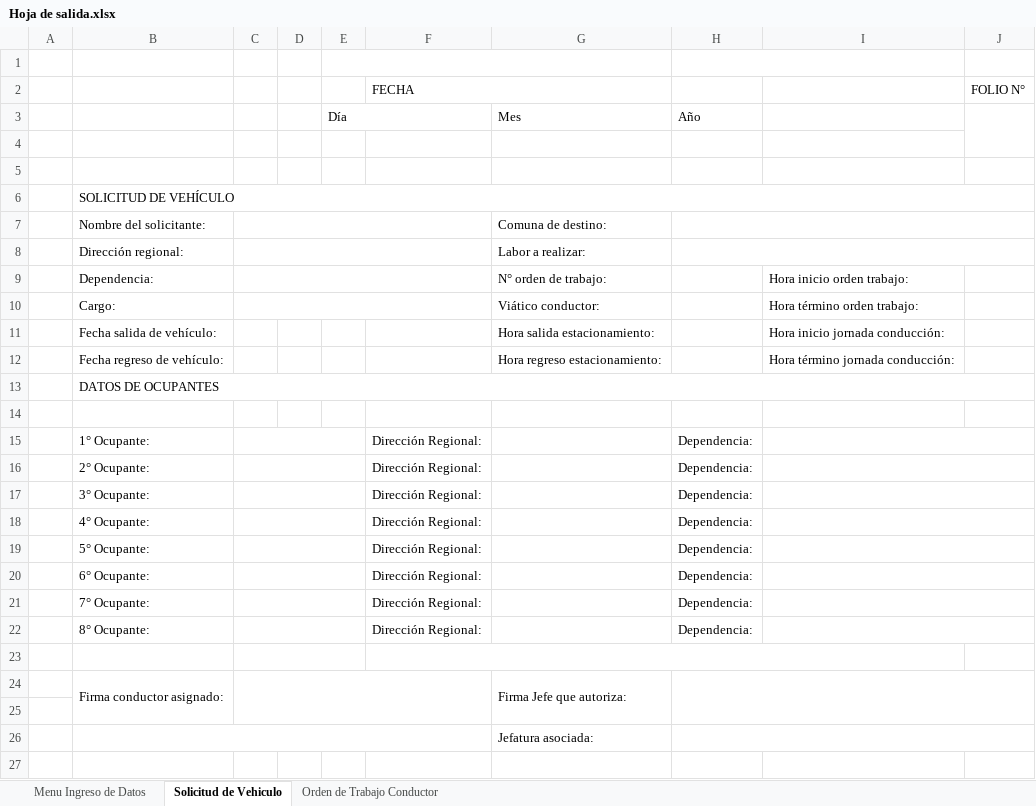
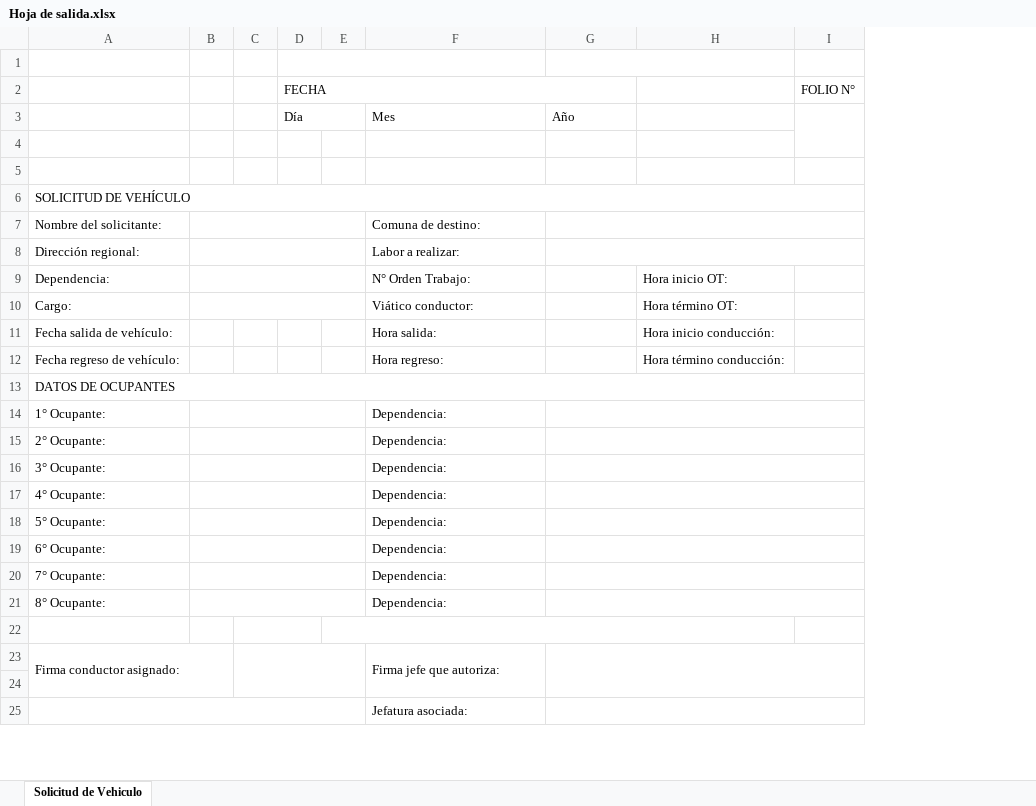
Before and after one commit to l4s10/SIA2_GENESIS, an Excel workbook: storage/excel/Hoja de salida.xlsx, sheet Solicitud de Vehiculo, drawn as a sheet; only a part is shown; values as stored, in another font and other column widths than the file's, no cell formats; charts and pictures not drawn; removed rows and columns are numbered as before the commit, all else as after; the diff covers the shown part only; the diff names each change by its address in the sheet, - before the commit and + after, or states it on an @@ line.

Commit message:
Solicitud de vehiculos casi lista, falta limpiar botones, controlar mensajes de estado, etc

```diff
--- a/storage/excel/Hoja de salida.xlsx (sheet Solicitud de Vehiculo)
+++ b/storage/excel/Hoja de salida.xlsx (sheet Solicitud de Vehiculo)
-sheet tab: Menu Ingreso de Datos
-sheet tab: Orden de Trabajo Conductor
-column A, empty
-column F (FECHA), empty
+column E, empty
-column I, rows 9-12: Hora inicio orden trabajo: | Hora término orden trabajo: | Hora inicio jornada conducción: | Hora término jornada conducción:
+column H, rows 9-12: Hora inicio OT: | Hora término OT: | Hora inicio conducción: | Hora término conducción:
-D2: (empty)
+D2: FECHA
+D2:G2 merged
-F9: N° orden de trabajo:
+F9: N° Orden Trabajo:
-F11: Hora salida estacionamiento:
+F11: Hora salida:
-F12: Hora regreso estacionamiento:
+F12: Hora regreso:
+row 14: 1° Ocupante: |  |  |  |  | Dependencia:
+row 15: 2° Ocupante: |  |  |  |  | Dependencia:
+row 16: 3° Ocupante: |  |  |  |  | Dependencia:
+row 17: 4° Ocupante: |  |  |  |  | Dependencia:
+row 18: 5° Ocupante: |  |  |  |  | Dependencia:
+row 19: 6° Ocupante: |  |  |  |  | Dependencia:
+row 20: 7° Ocupante: |  |  |  |  | Dependencia:
+row 21: 8° Ocupante: |  |  |  |  | Dependencia:
+C22:D22 merged
-row 15:  | 1° Ocupante: |  |  |  | Dirección Regional: |  | Dependencia:
-row 16:  | 2° Ocupante: |  |  |  | Dirección Regional: |  | Dependencia:
-row 17:  | 3° Ocupante: |  |  |  | Dirección Regional: |  | Dependencia:
-row 18:  | 4° Ocupante: |  |  |  | Dirección Regional: |  | Dependencia:
-row 19:  | 5° Ocupante: |  |  |  | Dirección Regional: |  | Dependencia:
-row 20:  | 6° Ocupante: |  |  |  | Dirección Regional: |  | Dependencia:
-row 21:  | 7° Ocupante: |  |  |  | Dirección Regional: |  | Dependencia:
-row 22:  | 8° Ocupante: |  |  |  | Dirección Regional: |  | Dependencia:
-row 23: (empty)
-B24:B25 merged
+A23:B24 merged
-C24:F25 merged
+C23:E24 merged
-F23: Firma Jefe que autoriza:
+F23: Firma jefe que autoriza:
-row 27: (empty)
```
Also changed, not shown: 2 removed rows and merged cells elsewhere in this sheet, cell formats, charts or pictures, 15 other files.
